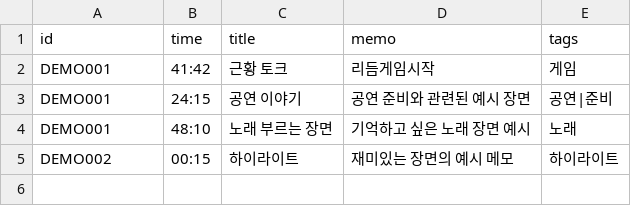
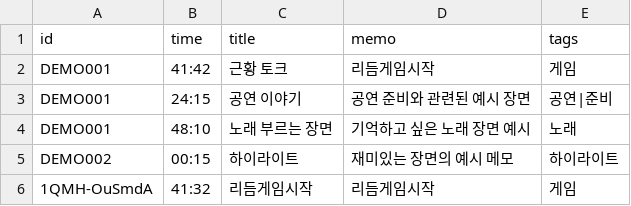
Before and after one commit to kayclefssd/Koyoungbae_ssd, a CSV file: scenes.csv, drawn as a sheet; the diff names each change by its address in the sheet, - before the commit and + after, or states it on an @@ line.

Commit message:
Update broadcast scene records

```diff
--- a/scenes.csv
+++ b/scenes.csv
+row 6: 1QMH-OuSmdA | 41:32 | 리듬게임시작 | 리듬게임시작 | 게임
```
